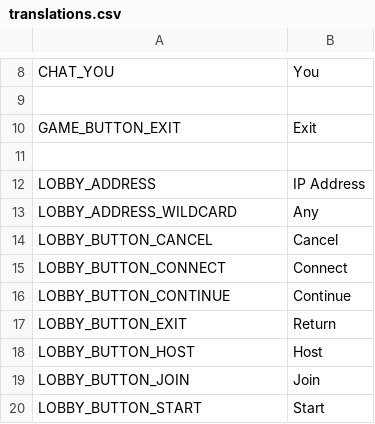
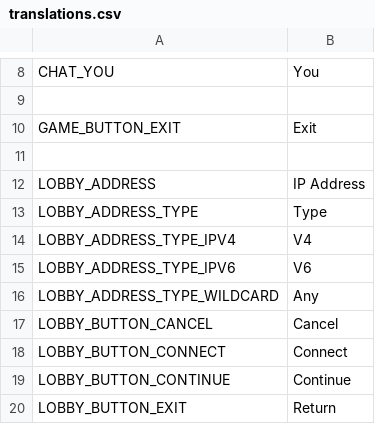
Before and after one commit to thzero/PongIt, a CSV file: translations.csv, drawn as a sheet; only a part is shown, gaps mark what is left out; the shorter side is filled out with more unchanged rows.

Commit message:
Update lobby to support selecting either v4 or v6 address

```diff
--- a/translations.csv
+++ b/translations.csv
@@ -12,3 +12,6 @@ GAME_BUTTON_EXIT,Exit
 LOBBY_ADDRESS,IP Address
-LOBBY_ADDRESS_WILDCARD,Any
+LOBBY_ADDRESS_TYPE,Type
+LOBBY_ADDRESS_TYPE_IPV4,V4
+LOBBY_ADDRESS_TYPE_IPV6,V6
+LOBBY_ADDRESS_TYPE_WILDCARD,Any
 LOBBY_BUTTON_CANCEL,Cancel
```
Also changed, not shown: 6 other files.
